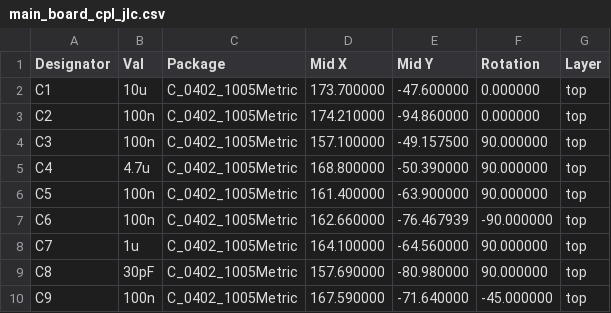
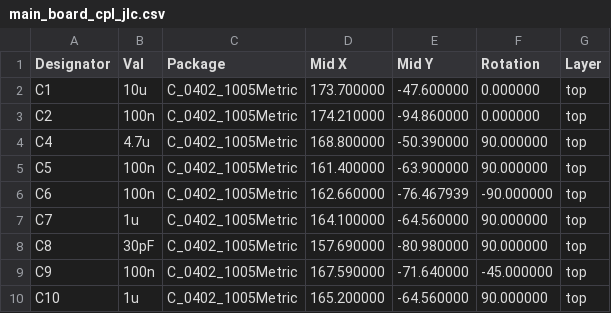
Before and after one commit to JesusFreke/lalboard, a CSV file: kicad/production_files/main_board_cpl_jlc.csv, drawn as a sheet; only a part is shown; the shorter side is filled out with more unchanged rows.

Commit message:
Remove C3 from the cpl file
C3 was removed in 5bca3ee421278a323737f68e9b08b2ea14208350 but it wasn't
removed from the cpl file

```diff
--- a/kicad/production_files/main_board_cpl_jlc.csv
+++ b/kicad/production_files/main_board_cpl_jlc.csv
@@ -3,3 +3,2 @@ C1,10u,C_0402_1005Metric,173.700000,-47.600000,0.000000,top
 C2,100n,C_0402_1005Metric,174.210000,-94.860000,0.000000,top
-C3,100n,C_0402_1005Metric,157.100000,-49.157500,90.000000,top
 C4,4.7u,C_0402_1005Metric,168.800000,-50.390000,90.000000,top
```
